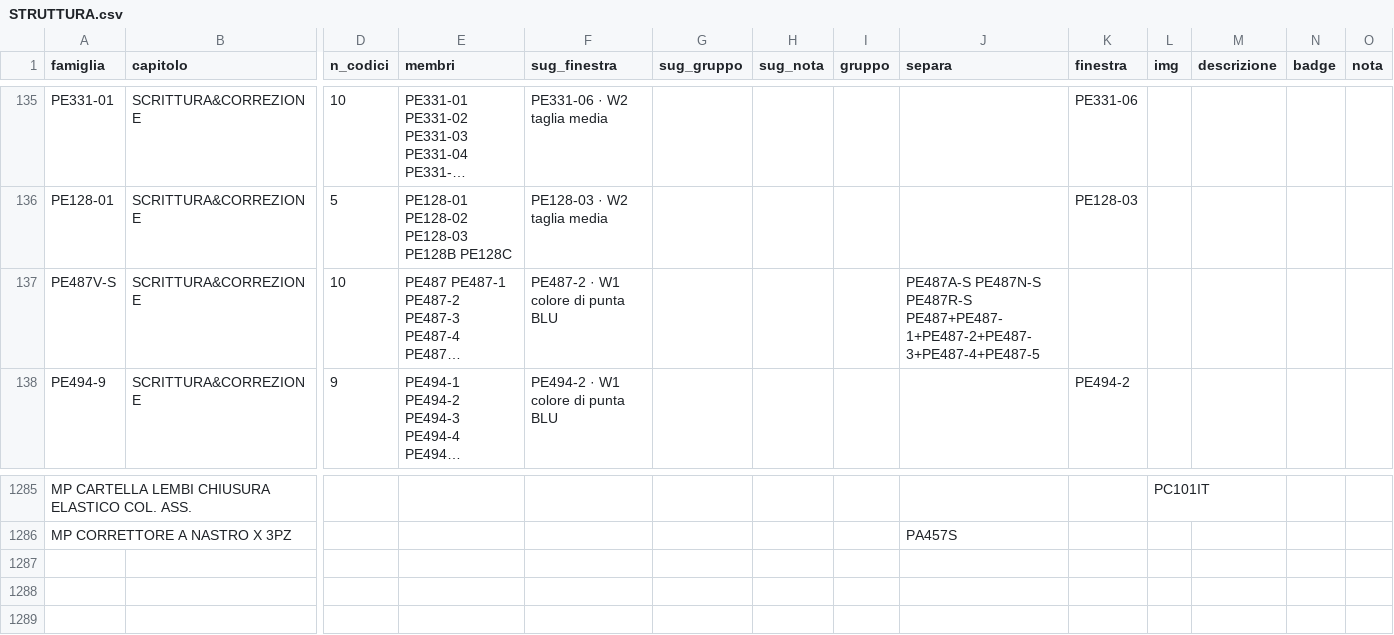
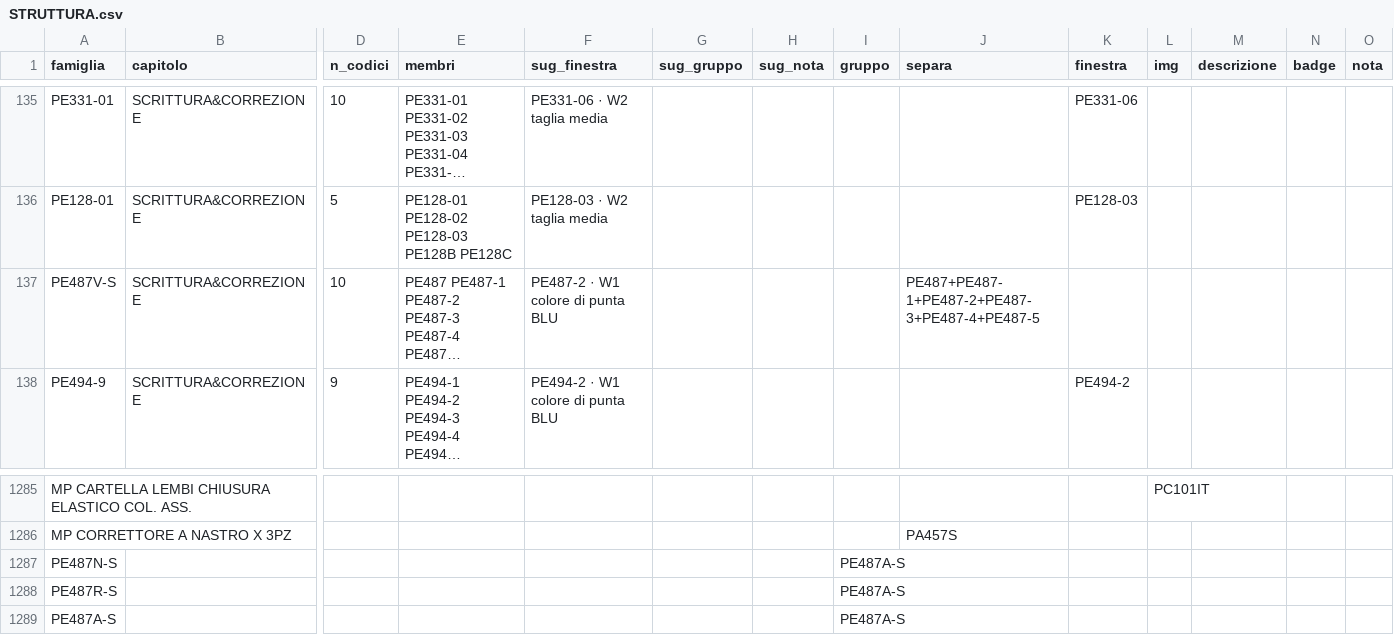
Before and after one commit to zzz89782599-arch/main-paper-catalog-editor, a CSV file: catalog_v2/dist/stato/STRUTTURA.csv, drawn as a sheet; only a part is shown, gaps mark what is left out; long unchanged cells end in …; rows hold the shown columns only; the diff names each change by its address in the sheet, - before the commit and + after, or states it on an @@ line.

Commit message:
STRUTTURA.csv, EAN_FIX.csv, PACK_FIX.csv, RIGA_FIX.csv, TESTI.csv, tracce.jsonl, prese.json, ASSETS.csv, item_pick.json (Zezhong)

```diff
--- a/catalog_v2/dist/stato/STRUTTURA.csv
+++ b/catalog_v2/dist/stato/STRUTTURA.csv
-J137 (separa): PE487A-S PE487N-S PE487R-S PE487+PE487-1+PE487-2+PE487-3+PE487-4+PE487-5
+J137 (separa): PE487+PE487-1+PE487-2+PE487-3+PE487-4+PE487-5
+row 1287: PE487N-S |  |  |  |  |  |  | PE487A-S
+row 1288: PE487R-S |  |  |  |  |  |  | PE487A-S
+row 1289: PE487A-S |  |  |  |  |  |  | PE487A-S
```
Also changed, not shown: 2 other files.
